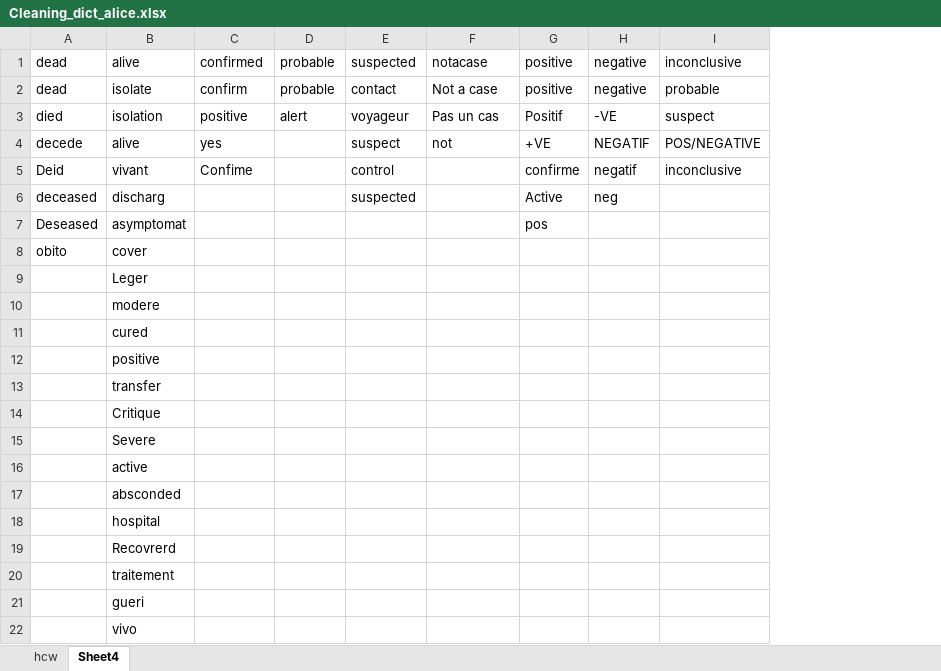
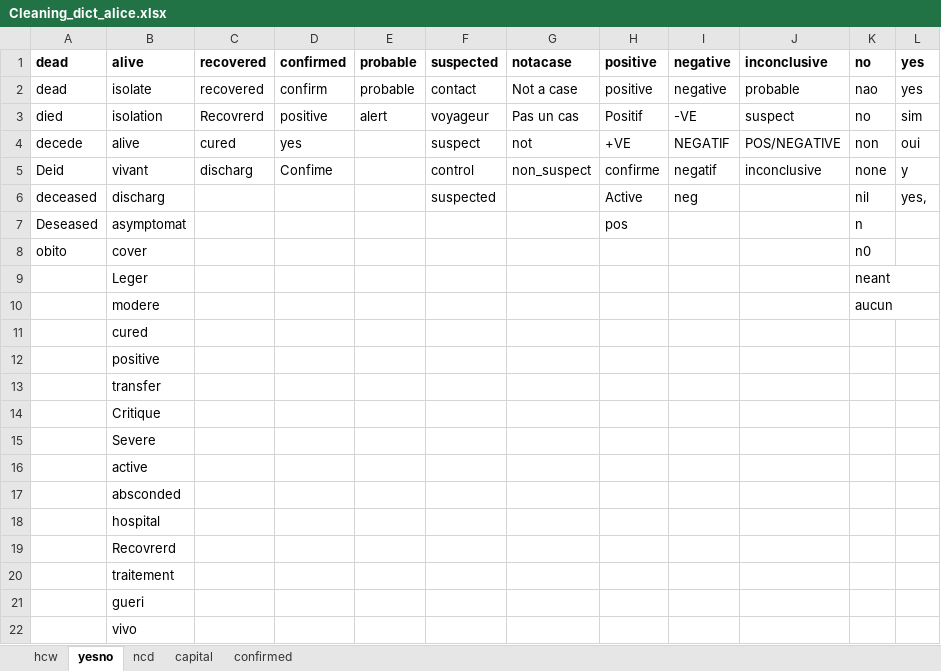
Before and after one commit to R4IDSR/covidmonitor, an Excel workbook: inst/Cleaning_dict_alice.xlsx, sheet yesno, drawn as a sheet; values as stored, in another font and other column widths than the file's, no borders; addresses are those after the commit; the diff names each change by its address in the sheet, - before the commit and + after, or states it on an @@ line.

```diff
--- a/inst/Cleaning_dict_alice.xlsx (sheet yesno)
+++ b/inst/Cleaning_dict_alice.xlsx (sheet yesno)
-sheet tab: Sheet4
+sheet tab: yesno
+sheet tab: ncd
+sheet tab: capital
+sheet tab: confirmed
+column C, rows 1-5: recovered | recovered | Recovrerd | cured | discharg
+column K, rows 1-10: no | nao | no | non | none | nil | n | n0 | neant | aucun
+column L, rows 1-6: yes | yes | sim | oui | y | yes,
-A1:B1 bold: off
+A1:B1 bold: on
-D1:J1 bold: off
+D1:J1 bold: on
-G5: (empty)
+G5: non_suspect
```
Also changed, not shown: inst/extdata/linelist_dictionary.xlsx, 2 other files.
